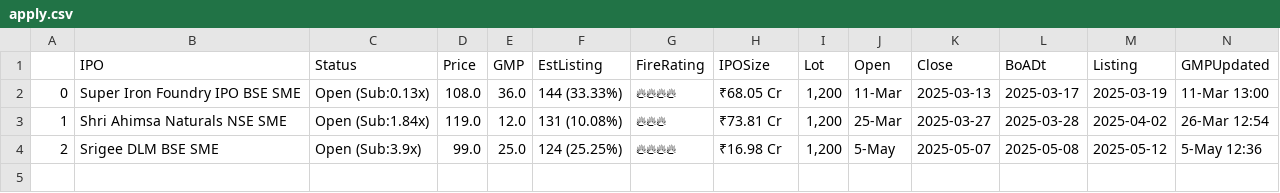
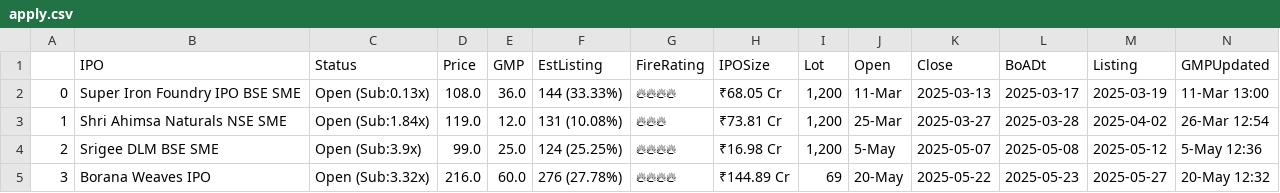
Before and after one commit to AnkurGuptaGithub/test_githubActions, a CSV file: apply.csv, drawn as a sheet; the diff names each change by its address in the sheet, - before the commit and + after, or states it on an @@ line.

```diff
--- a/apply.csv
+++ b/apply.csv
+row 5: 3 | Borana Weaves IPO | Open (Sub:3.32x) | 216.0 | 60.0 | 276 (27.78%) | 🔥🔥🔥🔥 | ₹144.89 Cr | 69 | 20-May | 2025-05-22 | 2025-05-23 | 2025-05-27 | 20-May 12:32
```
Also changed, not shown: 1 other file.
